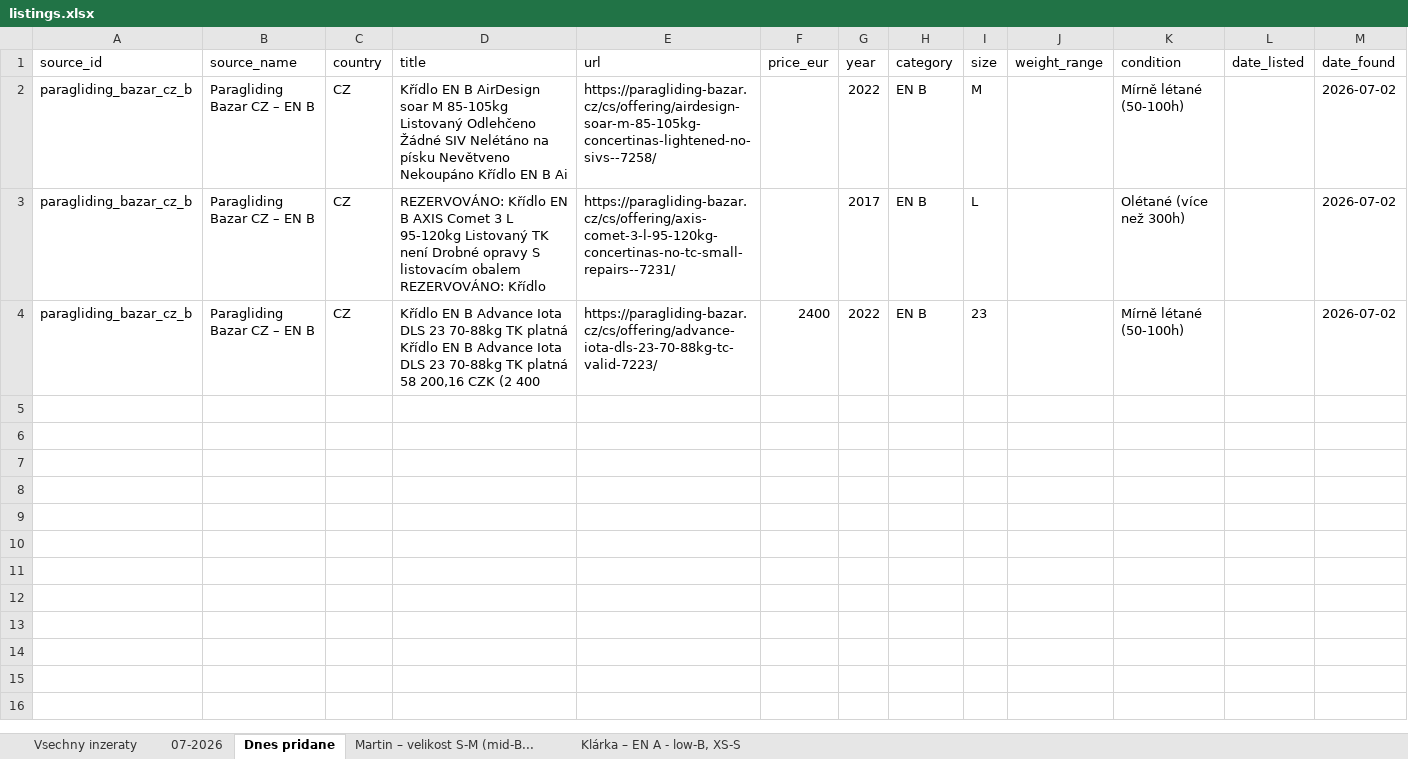
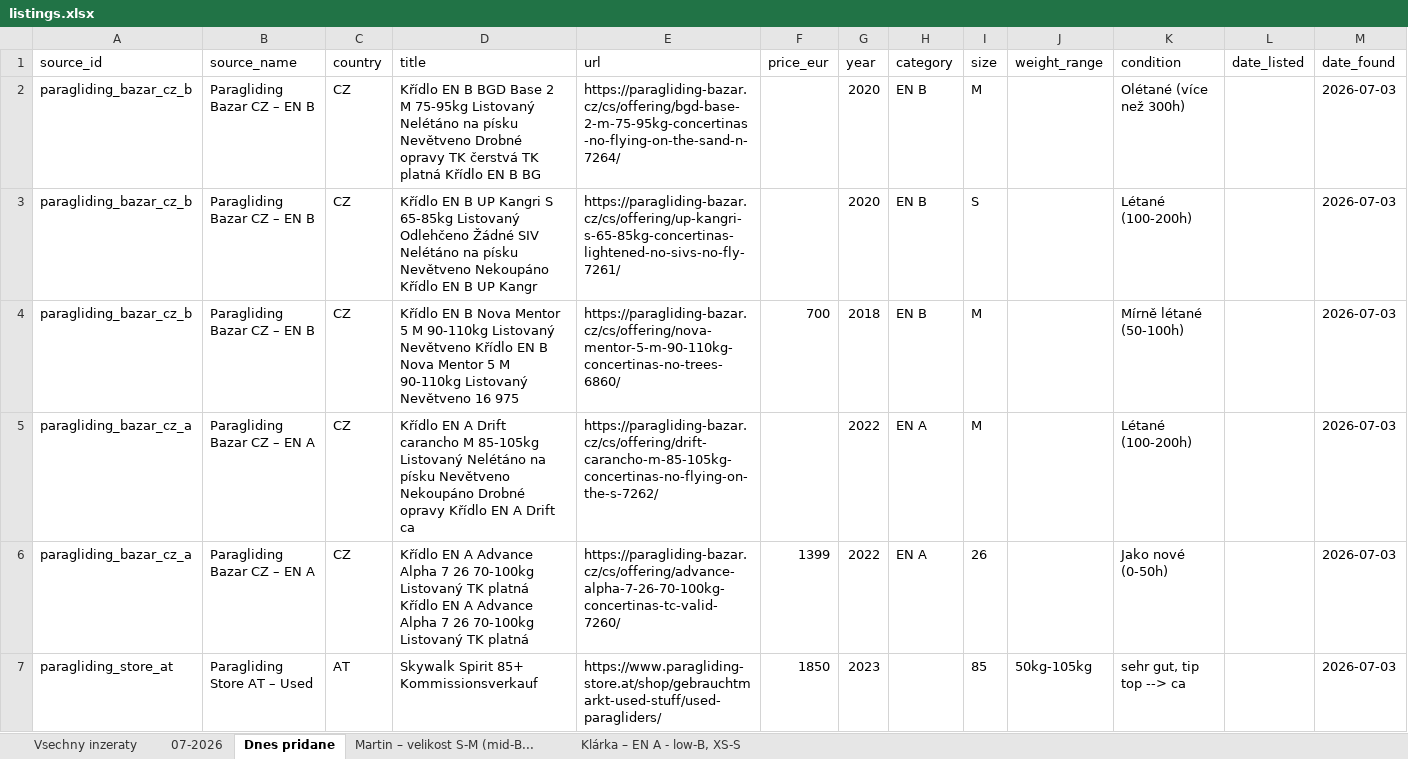
Before and after one commit to zimmema3/paragliding, an Excel workbook: data/bazar_watcher/listings.xlsx, sheet Dnes pridane, drawn as a sheet; values as stored, in another font and other column widths than the file's, no borders; the diff names each change by its address in the sheet, - before the commit and + after, or states it on an @@ line.

```diff
--- a/data/bazar_watcher/listings.xlsx (sheet Dnes pridane)
+++ b/data/bazar_watcher/listings.xlsx (sheet Dnes pridane)
-D2 (title): …EN B AirDesign soar M 85-105kg Listovaný Odlehčeno Žádné SIV Nelétáno na písku Nevětveno Nekoupáno Křídlo EN B Ai
+D2 (title): …EN B BGD Base 2 M 75-95kg Listovaný Nelétáno na písku Nevětveno Drobné opravy TK čerstvá TK platná Křídlo EN B BG
-E2 (url): https://paragliding-bazar.cz/cs/offering/airdesign-soar-m-85-105kg-concertinas-lightened-no-sivs--7258/
+E2 (url): https://paragliding-bazar.cz/cs/offering/bgd-base-2-m-75-95kg-concertinas-no-flying-on-the-sand-n-7264/
-G2 (year): 2022
+G2 (year): 2020
-K2 (condition): Mírně létané (50-100h)
+K2 (condition): Olétané (více než 300h)
-M2:M4 (date_found): 2026-07-02
+M2:M4 (date_found): 2026-07-03
-D3 (title): REZERVOVÁNO: Křídlo EN B AXIS Comet 3 L 95-120kg Listovaný TK není Drobné opravy S listovacím obalem REZERVOVÁNO: Křídlo
+D3 (title): Křídlo EN B UP Kangri S 65-85kg Listovaný Odlehčeno Žádné SIV Nelétáno na písku Nevětveno Nekoupáno Křídlo EN B UP Kangr
-E3 (url): https://paragliding-bazar.cz/cs/offering/axis-comet-3-l-95-120kg-concertinas-no-tc-small-repairs--7231/
+E3 (url): https://paragliding-bazar.cz/cs/offering/up-kangri-s-65-85kg-concertinas-lightened-no-sivs-no-fly-7261/
-G3 (year): 2017
+G3 (year): 2020
-I3 (size): L
+I3 (size): S
-K3 (condition): Olétané (více než 300h)
+K3 (condition): Létané (100-200h)
-D4 (title): …EN B Advance Iota DLS 23 70-88kg TK platná Křídlo EN B Advance Iota DLS 23 70-88kg TK platná 58 200,16 CZK (2 400
+D4 (title): …EN B Nova Mentor 5 M 90-110kg Listovaný Nevětveno Křídlo EN B Nova Mentor 5 M 90-110kg Listovaný Nevětveno 16 975
-E4 (url): https://paragliding-bazar.cz/cs/offering/advance-iota-dls-23-70-88kg-tc-valid-7223/
+E4 (url): https://paragliding-bazar.cz/cs/offering/nova-mentor-5-m-90-110kg-concertinas-no-trees-6860/
-F4 (price_eur): 2400
+F4 (price_eur): 700
-G4 (year): 2022
+G4 (year): 2018
-I4 (size): 23
+I4 (size): M
+row 5: paragliding_bazar_cz_a | Paragliding Bazar CZ – EN A | CZ | Křídlo EN A Drift carancho M 85-105kg Listovaný Nelétáno na písku Nevětveno Nekoupáno Drobné opravy Křídlo EN A Drift ca | https://paragliding-bazar.cz/cs/offering/drift-carancho-m-85-105kg-concertinas-no-flying-on-the-s-7262/ |  | 2022 | EN A | M |  | Létané (100-200h) |  | 2026-07-03
+row 6: paragliding_bazar_cz_a | Paragliding Bazar CZ – EN A | CZ | Křídlo EN A Advance Alpha 7 26 70-100kg Listovaný TK platná Křídlo EN A Advance Alpha 7 26 70-100kg Listovaný TK platná | https://paragliding-bazar.cz/cs/offering/advance-alpha-7-26-70-100kg-concertinas-tc-valid-7260/ | 1399 | 2022 | EN A | 26 |  | Jako nové (0-50h) |  | 2026-07-03
+row 7: paragliding_store_at | Paragliding Store AT – Used | AT | Skywalk Spirit 85+ Kommissionsverkauf | https://www.paragliding-store.at/shop/gebrauchtmarkt-used-stuff/used-paragliders/ | 1850 | 2023 |  | 85 | 50kg-105kg | sehr gut, tip top --> ca |  | 2026-07-03
```
Also changed, not shown: sheet 07-2026, sheet Vsechny inzeraty, sheet Martin – velikost S-M (mid-B..., sheet Klárka – EN A - low-B, XS-S, 1 other file.
